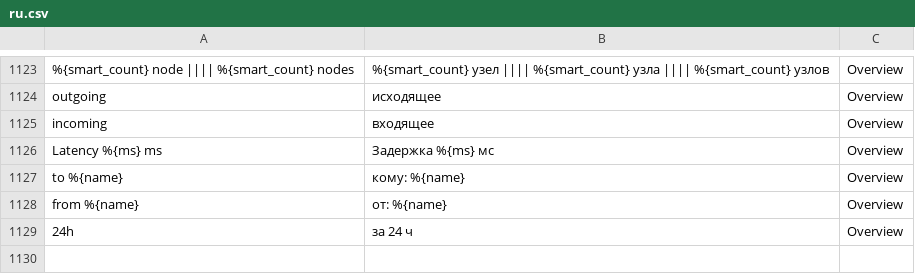
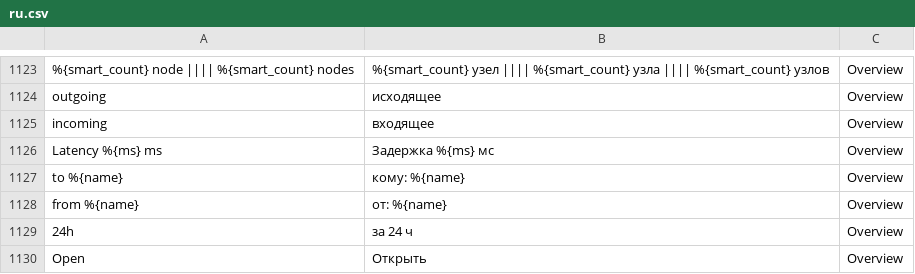
Before and after one commit to Nexusoft/NexusInterface, a CSV file: assets/translations/ru.csv, drawn as a sheet; only a part is shown, gaps mark what is left out.

Commit message:
Translations: Overview module notice
(cherry picked from commit 8559c7702294839535b1ea59ba656296197e89dd)

```diff
--- a/assets/translations/ru.csv
+++ b/assets/translations/ru.csv
@@ -1138 +1138,2 @@
 "24h","за 24 ч","Overview"
+"Open","Открыть","Overview"
```
Also changed, not shown: assets/translations/de.csv, assets/translations/hu.csv, 15 other files.
